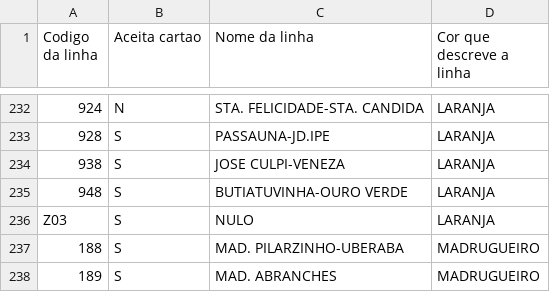
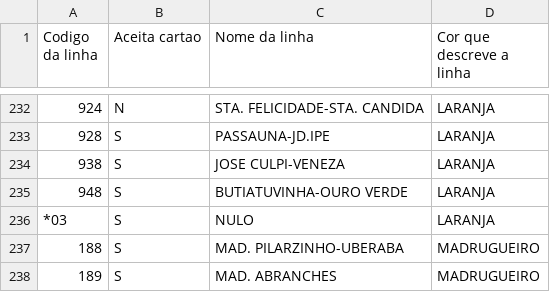
Before and after one commit to Ocramoi/Organizacao-de-Arquivos, a CSV file: Trabalho1/Data/linha3.csv, drawn as a sheet; only a part is shown, gaps mark what is left out.

```diff
--- a/Trabalho1/Data/linha3.csv
+++ b/Trabalho1/Data/linha3.csv
@@ -235,3 +235,3 @@ Codigo da linha,Aceita cartao,Nome da linha,Cor que descreve a linha
 948,S,BUTIATUVINHA-OURO VERDE,LARANJA
-Z03,S,NULO,LARANJA
+*03,S,NULO,LARANJA
 188,S,MAD. PILARZINHO-UBERABA,MADRUGUEIRO
```
Also changed, not shown: 18 other files.
